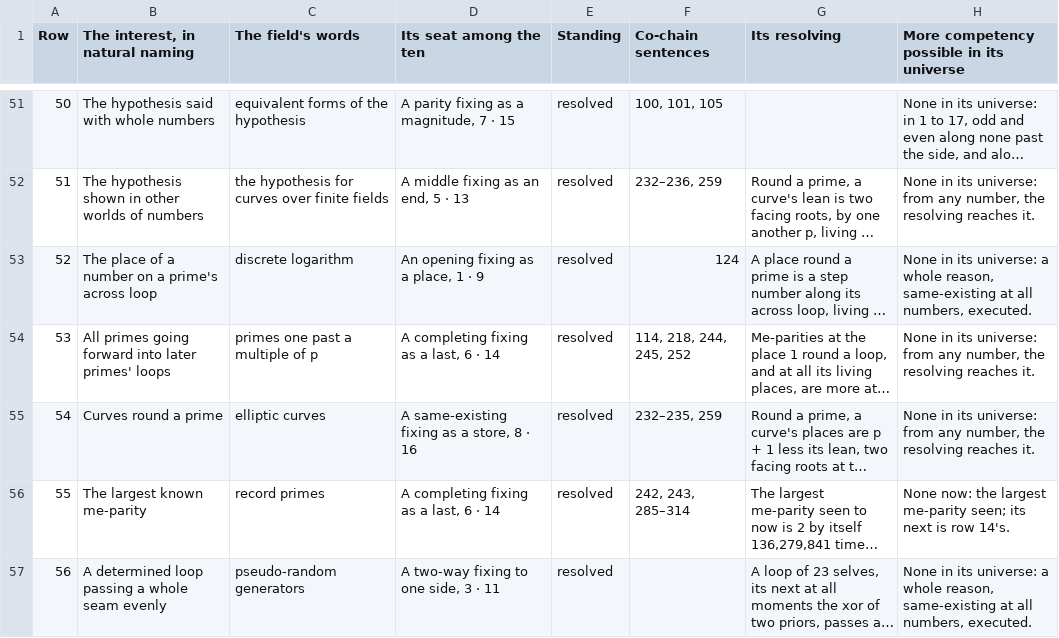
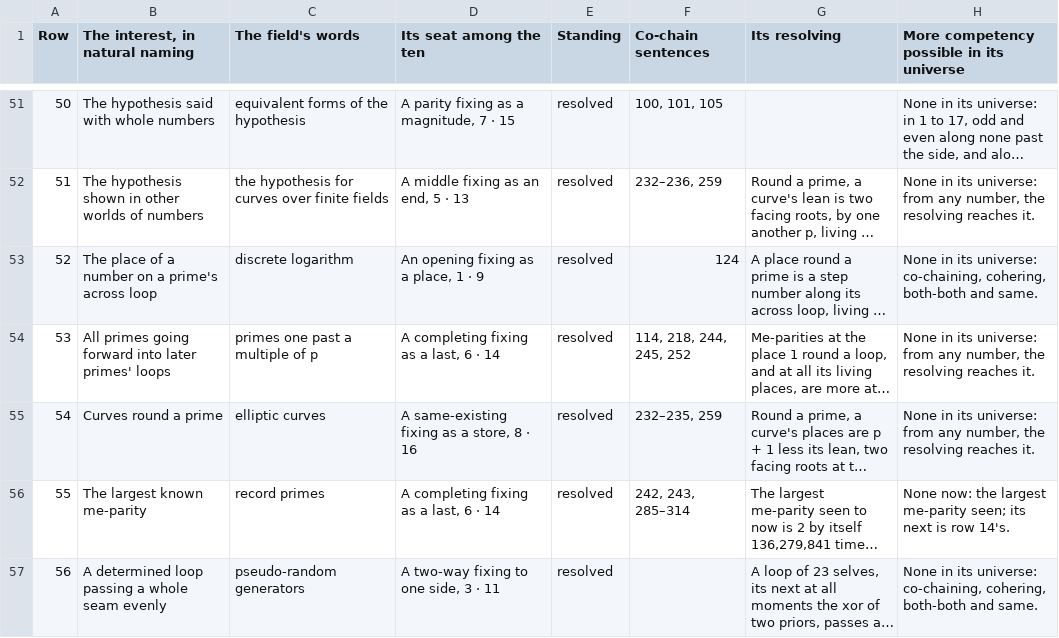
Before and after one commit to chris-j-handel/corus, a CSV file: incoming/v408primes/The_interests_in_the_primes.csv, drawn as a sheet; only a part is shown, gaps mark what is left out; long unchanged cells end in …; the diff covers the shown part only; the diff names each change by its address in the sheet, - before the commit and + after, or states it on an @@ line.

```diff
--- a/incoming/v408primes/The_interests_in_the_primes.csv
+++ b/incoming/v408primes/The_interests_in_the_primes.csv
-H53: …its universe: a whole reason, same-existing at all numbers, executed.
+H53: …its universe: co-chaining, cohering, both-both and same.
-H57: …its universe: a whole reason, same-existing at all numbers, executed.
+H57: …its universe: co-chaining, cohering, both-both and same.
```
Also changed, not shown: 27 edited cells elsewhere in this file, 4 other files.
